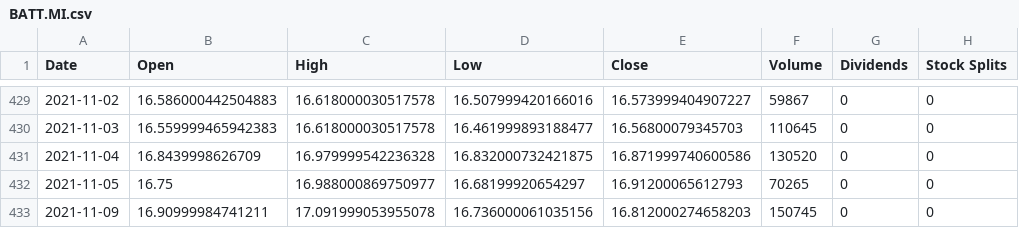
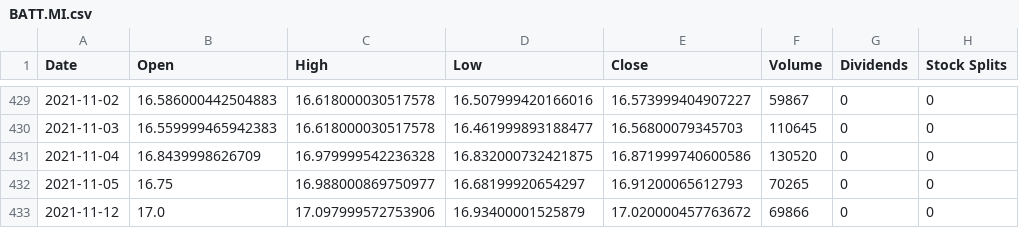
Before and after one commit to daniele21/portfolio_analysis, a CSV file: resources/tickers/BATT.MI.csv, drawn as a sheet; only a part is shown, gaps mark what is left out; removed rows and columns are numbered as before the commit, all else as after; the diff names each change by its address in the sheet, - before the commit and + after, or states it on an @@ line.

```diff
--- a/resources/tickers/BATT.MI.csv
+++ b/resources/tickers/BATT.MI.csv
-row 433: 2021-11-09 | 16.90999984741211 | 17.091999053955078 | 16.736000061035156 | 16.812000274658203 | 150745 | 0 | 0
+row 433: 2021-11-12 | 17.0 | 17.097999572753906 | 16.93400001525879 | 17.020000457763672 | 69866 | 0 | 0
```
Also changed, not shown: resources/tickers/AIAI.MI.csv, resources/tickers/ESPO.MI.csv, 12 other files.
